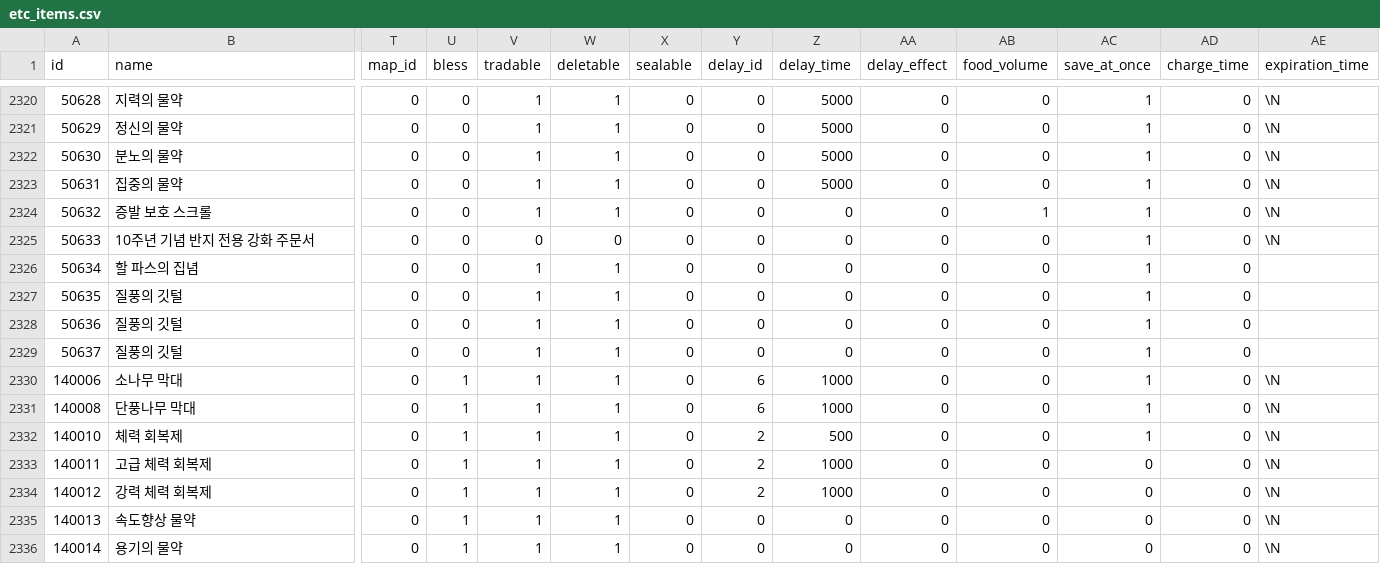
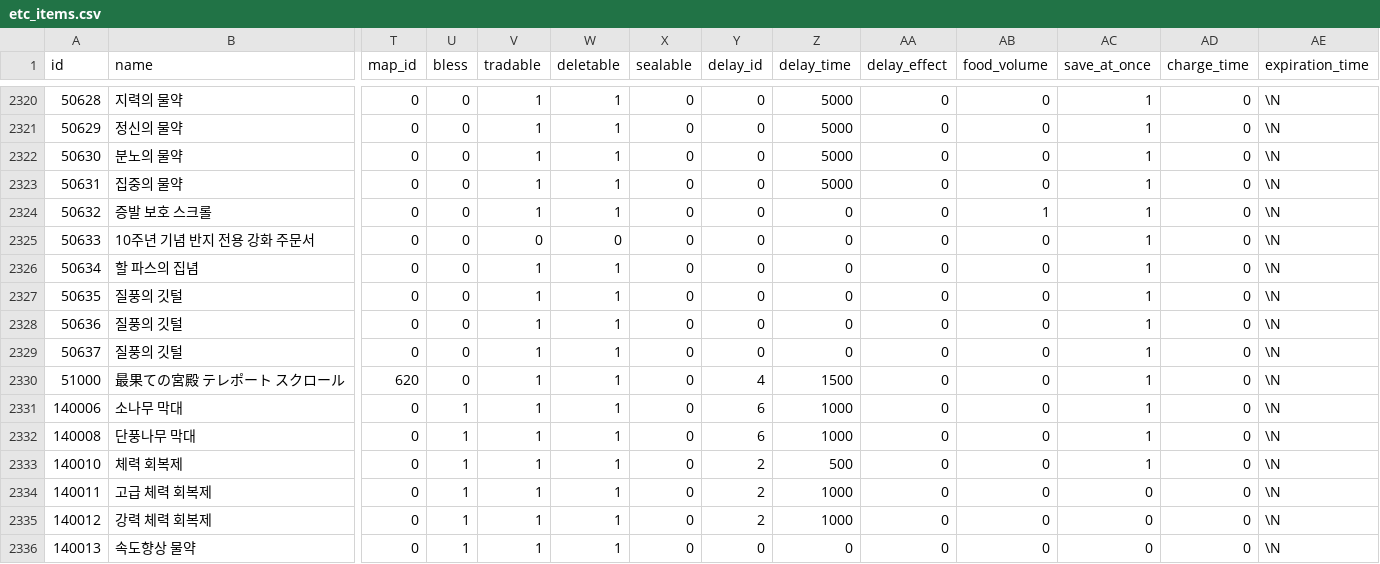
Before and after one commit to Kenji1/L1J-JP, a CSV file: db/csv/ko/etc_items.csv, drawn as a sheet; only a part is shown, gaps mark what is left out; the shorter side is filled out with more unchanged rows; rows hold the shown columns only; the diff names each change by its address in the sheet, - before the commit and + after, or states it on an @@ line.

```diff
--- a/db/csv/ko/etc_items.csv
+++ b/db/csv/ko/etc_items.csv
-AE2326:AE2329 (expiration_time): (empty)
+AE2326:AE2329 (expiration_time): \N
+row 2330: 51000 | 最果ての宮殿 テレポート スクロール | 620 | 0 | 1 | 1 | 0 | 4 | 1500 | 0 | 0 | 1 | 0 | \N
```
Also changed, not shown: db/csv/ja/etc_items.csv, db/csv/ja/npc_actions.csv, 2 other files.
